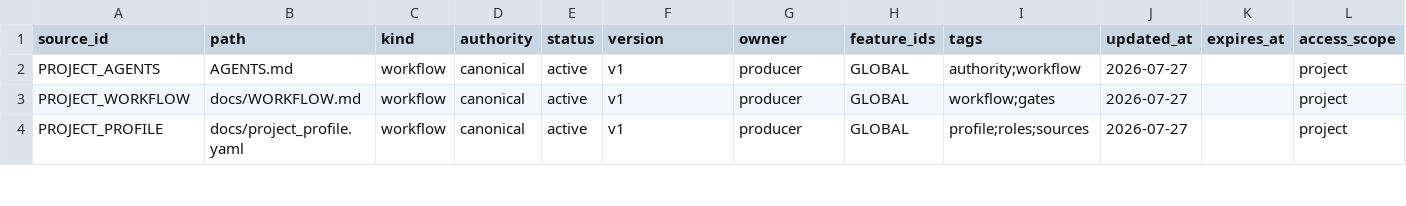
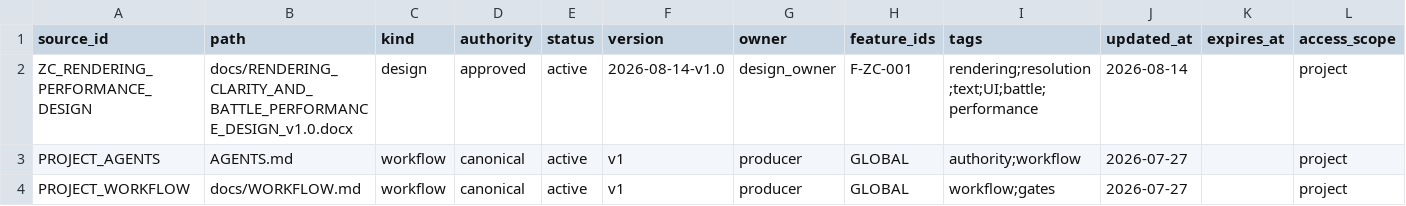
Before and after one commit to BlacKKing4210/zhanchengdashi, a CSV file: knowledge/knowledge_manifest.csv, drawn as a sheet; only a part is shown; the shorter side is filled out with more unchanged rows; rows hold the shown columns only; the diff names each change by its address in the sheet, - before the commit and + after, or states it on an @@ line.

Commit message:
perf(ui): sharpen portrait rendering and cache battle lookups

```diff
--- a/knowledge/knowledge_manifest.csv
+++ b/knowledge/knowledge_manifest.csv
+row 2: ZC_RENDERING_PERFORMANCE_DESIGN | docs/RENDERING_CLARITY_AND_BATTLE_PERFORMANCE_DESIGN_v1.0.docx | design | approved | active | 2026-08-14-v1.0 | design_owner | F-ZC-001 | rendering;resolution;text;UI;battle;performance | 2026-08-14 |  | project
```
Also changed, not shown: 13 other files.
